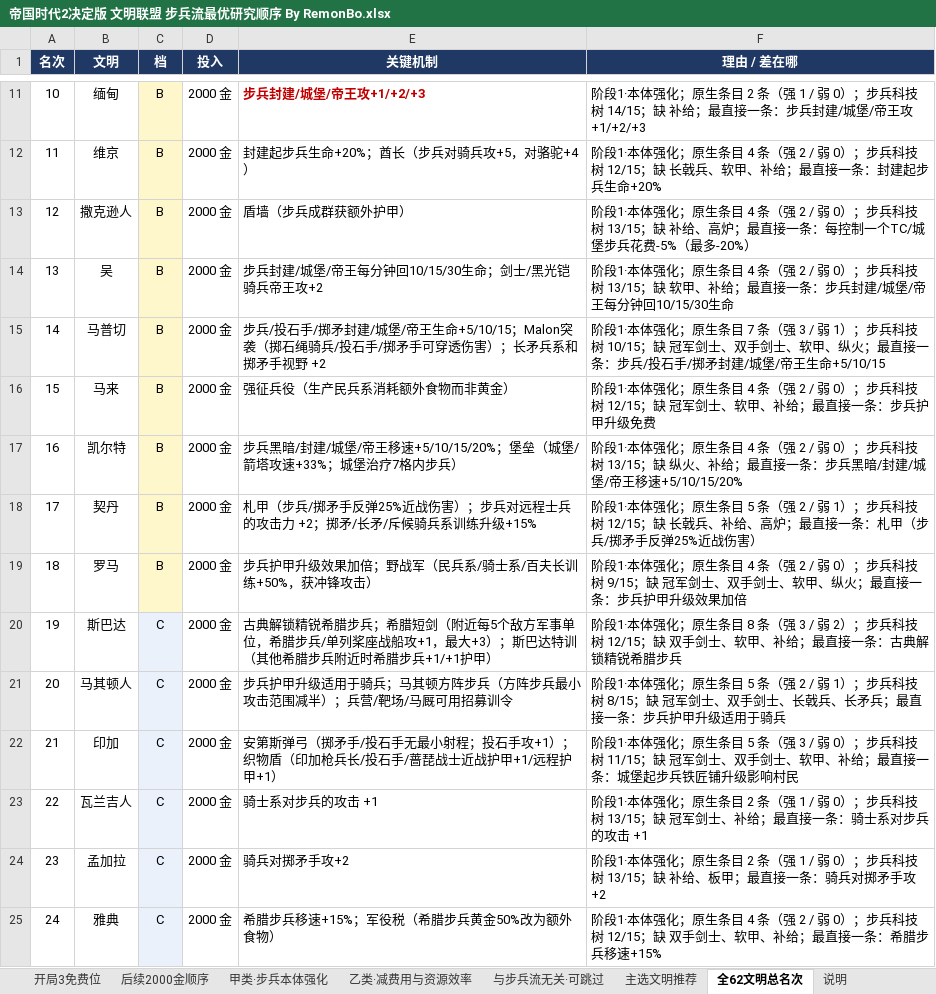
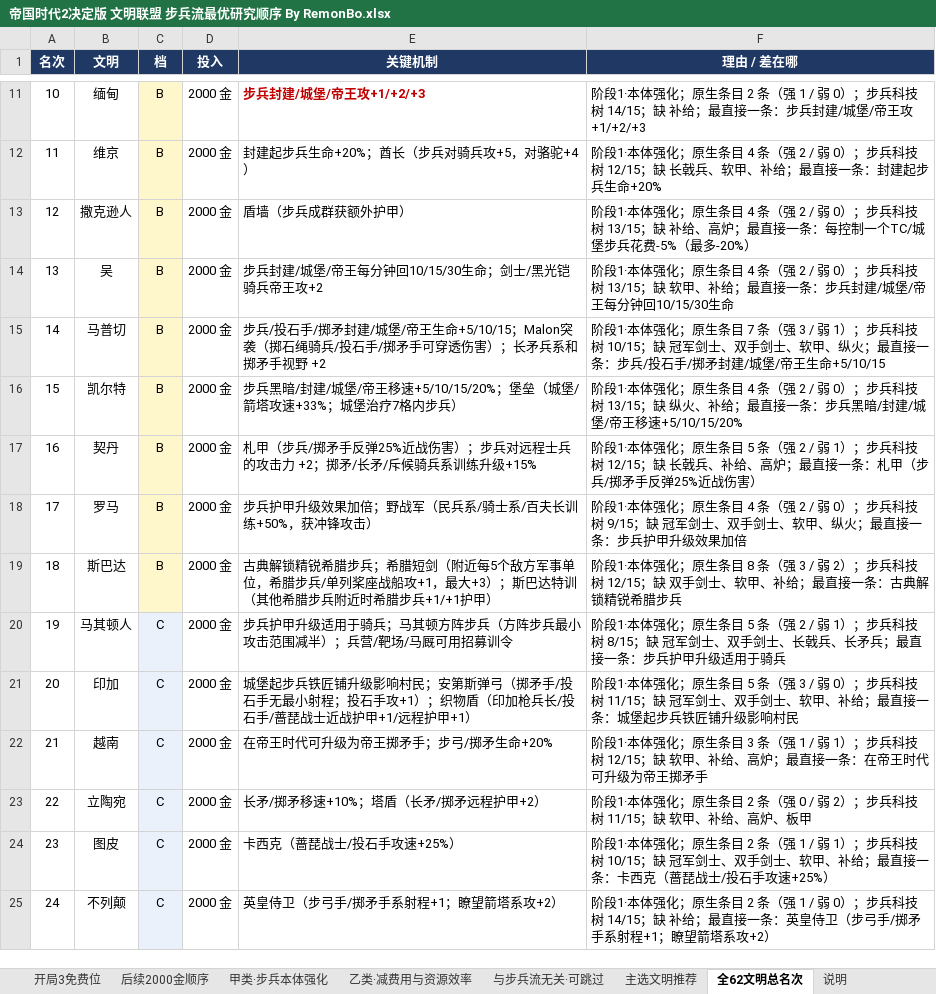
Before and after one commit to 198agk/aoe2de-civilization-guide, an Excel workbook: 帝国时代2决定版 文明联盟 步兵流最优研究顺序 By RemonBo.xlsx, sheet 全62文明总名次, drawn as a sheet; only a part is shown, gaps mark what is left out; values as stored, in another font and other column widths than the file's, no borders; the diff covers the shown part only; the diff names each change by its address in the sheet, - before the commit and + after, or states it on an @@ line.

```diff
--- a/帝国时代2决定版 文明联盟 步兵流最优研究顺序 By RemonBo.xlsx (sheet 全62文明总名次)
+++ b/帝国时代2决定版 文明联盟 步兵流最优研究顺序 By RemonBo.xlsx (sheet 全62文明总名次)
-B16 (文明): 马来
+B16 (文明): 凯尔特
-E16 (关键机制): 强征兵役（生产民兵系消耗额外食物而非黄金）
+E16 (关键机制): 步兵黑暗/封建/城堡/帝王移速+5/10/15/20%；堡垒（城堡/箭塔攻速+33%；城堡治疗7格内步兵）
-F16 (理由 / 差在哪): …科技树 12/15；缺 冠军剑士、软甲、补给；最直接一条：步兵护甲升级免费
+F16 (理由 / 差在哪): …科技树 13/15；缺 纵火、补给；最直接一条：步兵黑暗/封建/城堡/帝王移速+5/10/15/20%
-B17 (文明): 凯尔特
+B17 (文明): 契丹
-E17 (关键机制): 步兵黑暗/封建/城堡/帝王移速+5/10/15/20%；堡垒（城堡/箭塔攻速+33%；城堡治疗7格内步兵）
+E17 (关键机制): 札甲（步兵/掷矛手反弹25%近战伤害）；步兵对远程士兵的攻击力 +2；掷矛/长矛/斥候骑兵系训练升级+15%
-F17 (理由 / 差在哪): …生条目 4 条（强 2 / 弱 0）；步兵科技树 13/15；缺 纵火、补给；最直接一条：步兵黑暗/封建/城堡/帝王移速+5/10/15/20%
+F17 (理由 / 差在哪): …生条目 5 条（强 2 / 弱 1）；步兵科技树 12/15；缺 长戟兵、补给、高炉；最直接一条：札甲（步兵/掷矛手反弹25%近战伤害）
-B18 (文明): 契丹
+B18 (文明): 罗马
-E18 (关键机制): 札甲（步兵/掷矛手反弹25%近战伤害）；步兵对远程士兵的攻击力 +2；掷矛/长矛/斥候骑兵系训练升级+15%
+E18 (关键机制): 步兵护甲升级效果加倍；野战军（民兵系/骑士系/百夫长训练+50%，获冲锋攻击）
-F18 (理由 / 差在哪): …生条目 5 条（强 2 / 弱 1）；步兵科技树 12/15；缺 长戟兵、补给、高炉；最直接一条：札甲（步兵/掷矛手反弹25%近战伤害）
+F18 (理由 / 差在哪): …生条目 4 条（强 2 / 弱 0）；步兵科技树 9/15；缺 冠军剑士、双手剑士、软甲、纵火；最直接一条：步兵护甲升级效果加倍
-B19 (文明): 罗马
+B19 (文明): 斯巴达
-E19 (关键机制): 步兵护甲升级效果加倍；野战军（民兵系/骑士系/百夫长训练+50%，获冲锋攻击）
+E19 (关键机制): 古典解锁精锐希腊步兵；希腊短剑（附近每5个敌方军事单位，希腊步兵/单列桨座战船攻+1，最大+3）；斯巴达特训（其他希腊步兵附近时希腊步兵+1/+1护甲）
-F19 (理由 / 差在哪): …生条目 4 条（强 2 / 弱 0）；步兵科技树 9/15；缺 冠军剑士、双手剑士、软甲、纵火；最直接一条：步兵护甲升级效果加倍
+F19 (理由 / 差在哪): …生条目 8 条（强 3 / 弱 2）；步兵科技树 12/15；缺 双手剑士、软甲、补给；最直接一条：古典解锁精锐希腊步兵
-B20 (文明): 斯巴达
+B20 (文明): 马其顿人
-E20 (关键机制): 古典解锁精锐希腊步兵；希腊短剑（附近每5个敌方军事单位，希腊步兵/单列桨座战船攻+1，最大+3）；斯巴达特训（其他希腊步兵附近时希腊步兵+1/+1护甲）
+E20 (关键机制): 步兵护甲升级适用于骑兵；马其顿方阵步兵（方阵步兵最小攻击范围减半）；兵营/靶场/马厩可用招募训令
-F20 (理由 / 差在哪): …生条目 8 条（强 3 / 弱 2）；步兵科技树 12/15；缺 双手剑士、软甲、补给；最直接一条：古典解锁精锐希腊步兵
+F20 (理由 / 差在哪): …生条目 5 条（强 2 / 弱 1）；步兵科技树 8/15；缺 冠军剑士、双手剑士、长戟兵、长矛兵；最直接一条：步兵护甲升级适用于骑兵
-B21 (文明): 马其顿人
+B21 (文明): 印加
-E21 (关键机制): 步兵护甲升级适用于骑兵；马其顿方阵步兵（方阵步兵最小攻击范围减半）；兵营/靶场/马厩可用招募训令
+E21 (关键机制): 城堡起步兵铁匠铺升级影响村民；安第斯弹弓（掷矛手/投石手无最小射程；投石手攻+1）；织物盾（印加枪兵长/投石手/蔷琵战士近战护甲+1/远程护甲+1）
-F21 (理由 / 差在哪): …条（强 2 / 弱 1）；步兵科技树 8/15；缺 冠军剑士、双手剑士、长戟兵、长矛兵；最直接一条：步兵护甲升级适用于骑兵
+F21 (理由 / 差在哪): …条（强 3 / 弱 0）；步兵科技树 11/15；缺 冠军剑士、双手剑士、软甲、补给；最直接一条：城堡起步兵铁匠铺升级影响村民
-B22 (文明): 印加
+B22 (文明): 越南
-E22 (关键机制): 安第斯弹弓（掷矛手/投石手无最小射程；投石手攻+1）；织物盾（印加枪兵长/投石手/蔷琵战士近战护甲+1/远程护甲+1）
+E22 (关键机制): 在帝王时代可升级为帝王掷矛手；步弓/掷矛生命+20%
-F22 (理由 / 差在哪): …生条目 5 条（强 3 / 弱 0）；步兵科技树 11/15；缺 冠军剑士、双手剑士、软甲、补给；最直接一条：城堡起步兵铁匠铺升级影响村民
+F22 (理由 / 差在哪): …生条目 3 条（强 1 / 弱 1）；步兵科技树 12/15；缺 软甲、补给、高炉；最直接一条：在帝王时代可升级为帝王掷矛手
-B23 (文明): 瓦兰吉人
+B23 (文明): 立陶宛
-E23 (关键机制): 骑士系对步兵的攻击 +1
+E23 (关键机制): 长矛/掷矛移速+10%；塔盾（长矛/掷矛远程护甲+2）
-F23 (理由 / 差在哪): …条（强 1 / 弱 0）；步兵科技树 13/15；缺 冠军剑士、补给；最直接一条：骑士系对步兵的攻击 +1
+F23 (理由 / 差在哪): …条（强 0 / 弱 2）；步兵科技树 11/15；缺 软甲、补给、高炉、板甲
-B24 (文明): 孟加拉
+B24 (文明): 图皮
-E24 (关键机制): 骑兵对掷矛手攻+2
+E24 (关键机制): 卡西克（蔷琵战士/投石手攻速+25%）
-F24 (理由 / 差在哪): …1 / 弱 0）；步兵科技树 13/15；缺 补给、板甲；最直接一条：骑兵对掷矛手攻+2
+F24 (理由 / 差在哪): …1 / 弱 1）；步兵科技树 10/15；缺 冠军剑士、双手剑士、软甲、补给；最直接一条：卡西克（蔷琵战士/投石手攻速+25%）
-B25 (文明): 雅典
+B25 (文明): 不列颠
-E25 (关键机制): 希腊步兵移速+15%；军役税（希腊步兵黄金50%改为额外食物）
+E25 (关键机制): 英皇侍卫（步弓手/掷矛手系射程+1；瞭望箭塔系攻+2）
-F25 (理由 / 差在哪): …生条目 4 条（强 2 / 弱 0）；步兵科技树 12/15；缺 双手剑士、软甲、补给；最直接一条：希腊步兵移速+15%
+F25 (理由 / 差在哪): …生条目 2 条（强 1 / 弱 0）；步兵科技树 14/15；缺 补给；最直接一条：英皇侍卫（步弓手/掷矛手系射程+1；瞭望箭塔系攻+2）
```
Also changed, not shown: 82 edited cells elsewhere in this sheet, sheet 甲类·步兵本体强化, sheet 后续2000金顺序, sheet 乙类·减费用与资源效率, sheet 与步兵流无关·可跳过, sheet 主选文明推荐, sheet 开局3免费位, 帝国时代2决定版 文明联盟 发育经济流最优研究顺序 By RemonBo.xlsx, 帝国时代2决定版 文明联盟 弩车流最优研究顺序 By RemonBo.xlsx, 11 other files.
